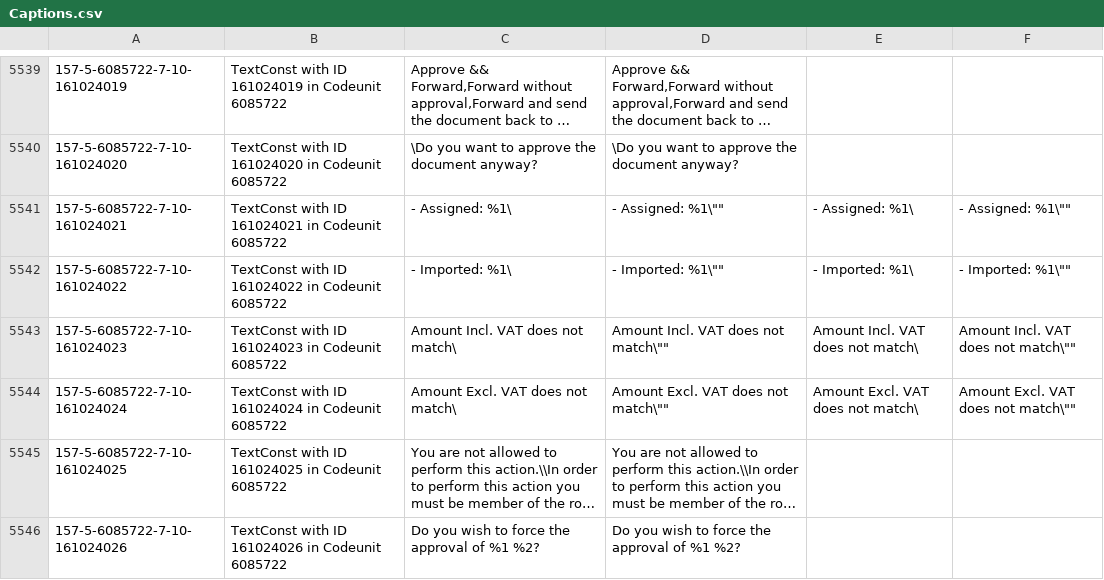
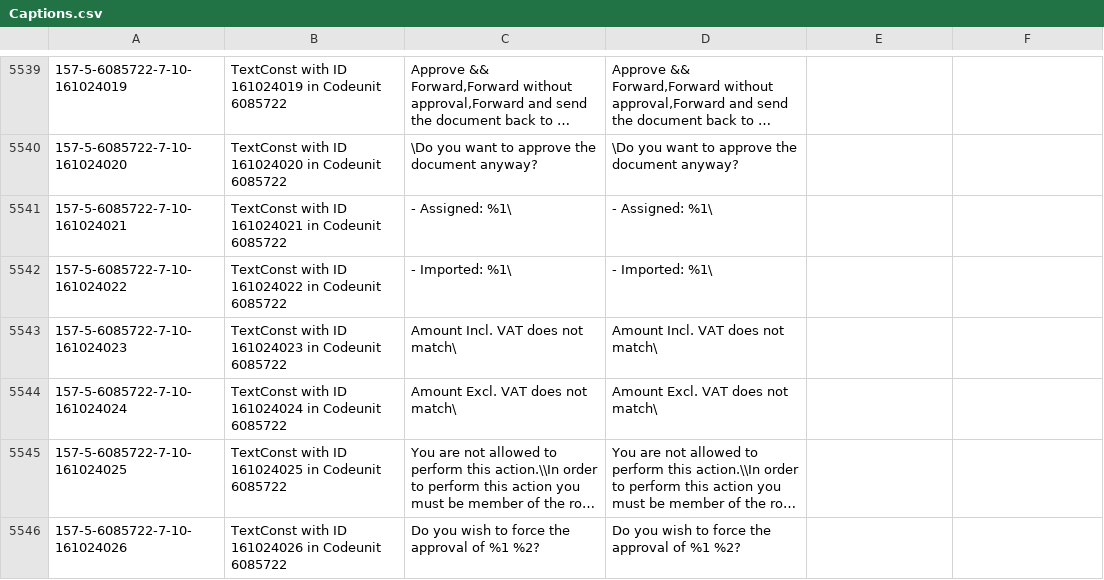
Before and after one commit to yavorysynka/CSV-file-type, a CSV file: pt/Captions.csv, drawn as a sheet; only a part is shown, gaps mark what is left out; long unchanged cells end in …; the diff covers the shown part only; the diff names each change by its address in the sheet, - before the commit and + after, or states it on an @@ line.

```diff
--- a/pt/Captions.csv
+++ b/pt/Captions.csv
-D5541: - Assigned: %1\""
+D5541: - Assigned: %1\
-E5541: - Assigned: %1\
+E5541: (empty)
-F5541: - Assigned: %1\""
+F5541: (empty)
-D5542: - Imported: %1\""
+D5542: - Imported: %1\
-E5542: - Imported: %1\
+E5542: (empty)
-F5542: - Imported: %1\""
+F5542: (empty)
-D5543: Amount Incl. VAT does not match\""
+D5543: Amount Incl. VAT does not match\
-E5543: Amount Incl. VAT does not match\
+E5543: (empty)
-F5543: Amount Incl. VAT does not match\""
+F5543: (empty)
-D5544: Amount Excl. VAT does not match\""
+D5544: Amount Excl. VAT does not match\
-E5544: Amount Excl. VAT does not match\
+E5544: (empty)
-F5544: Amount Excl. VAT does not match\""
+F5544: (empty)
```
Also changed, not shown: 29 edited cells elsewhere in this file.
